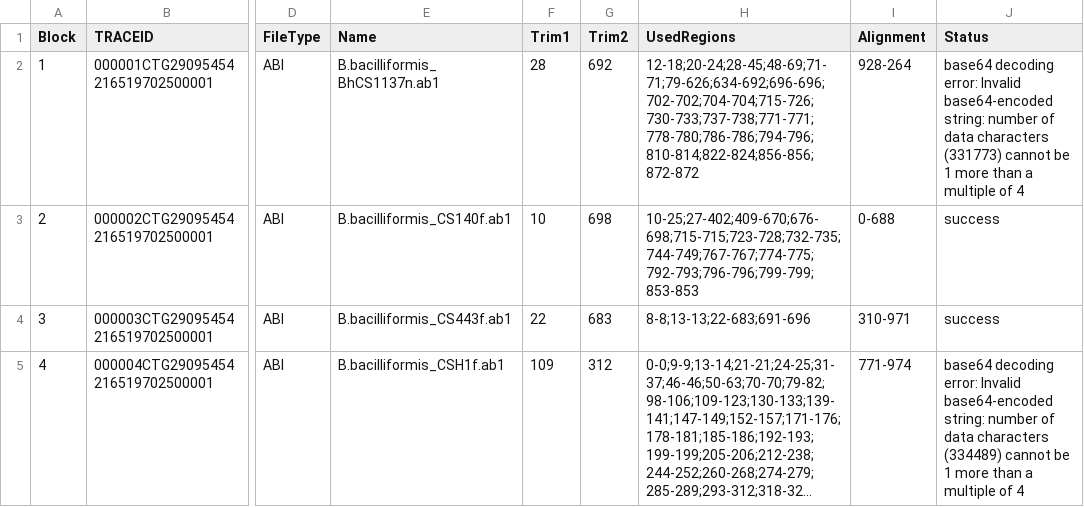
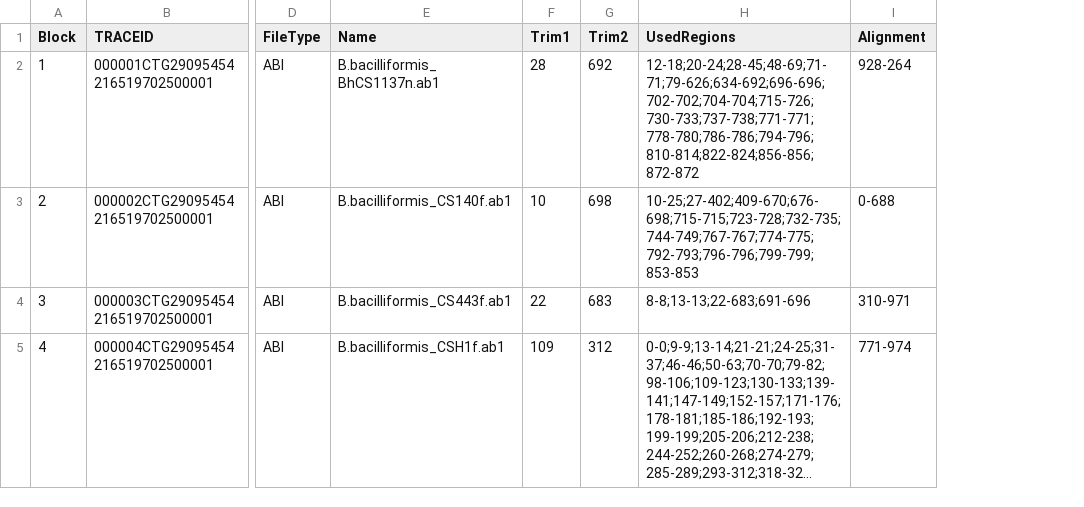
Before and after one commit to datagrains/bionumerics_trace, a TSV file: data/outputs/trace_metadata.tsv, drawn as a sheet; only a part is shown, gaps mark what is left out; long unchanged cells end in …; the diff names each change by its address in the sheet, - before the commit and + after, or states it on an @@ line.

```diff
--- a/data/outputs/trace_metadata.tsv
+++ b/data/outputs/trace_metadata.tsv
-column J (Status), rows 2-5: base64 decoding error: Invalid base64-encoded string: number of data characters (331773) cannot be 1 more than a multiple of 4 | success | success | base64 decoding error: Invalid base64-encoded string: number of data characters (334489) cannot be 1 more than a multiple of 4
```
Also changed, not shown: 2 other files.
